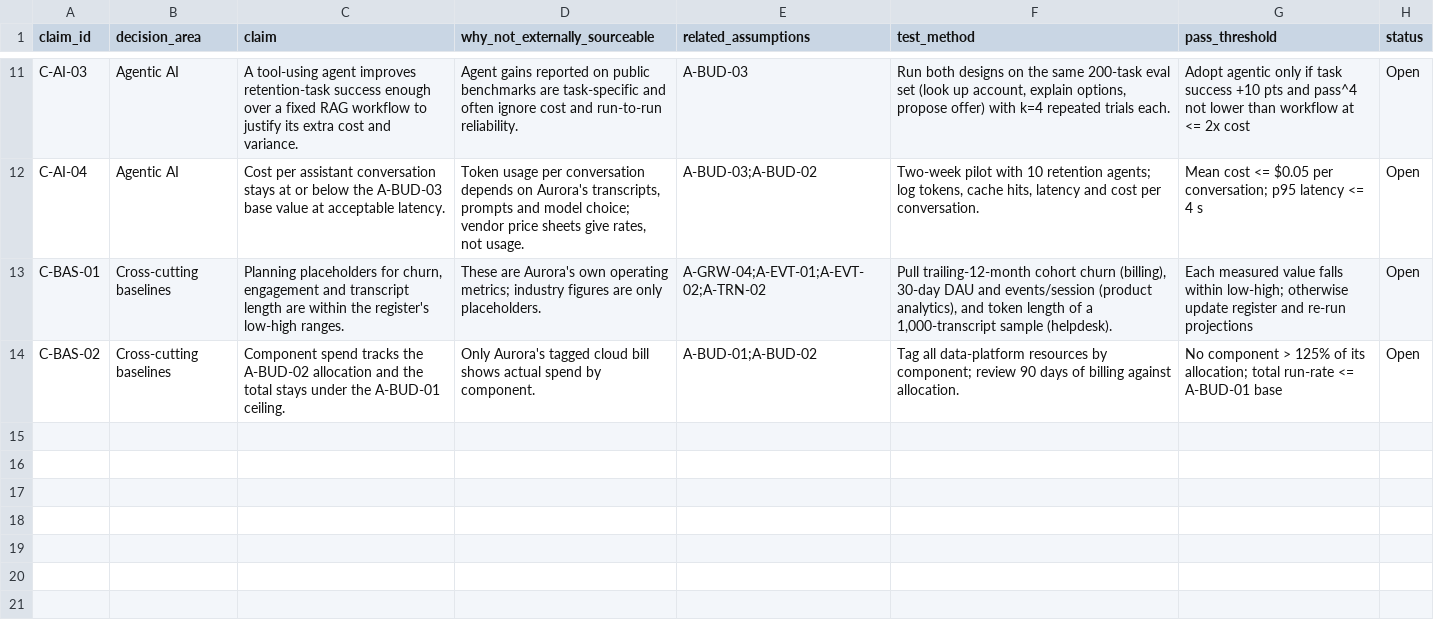
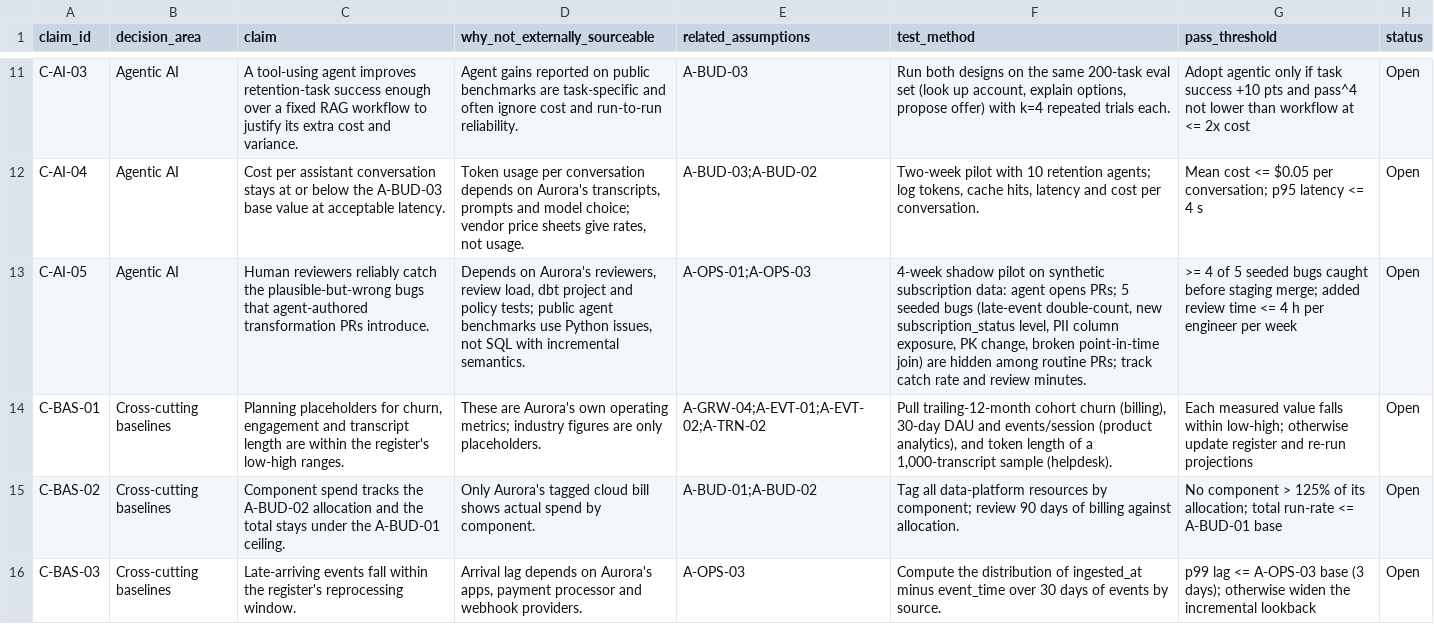
Before and after one commit to jeffmoe/CST_660_Week7, a CSV file: evidence/own_testing_claims.csv, drawn as a sheet; only a part is shown, gaps mark what is left out; the diff names each change by its address in the sheet, - before the commit and + after, or states it on an @@ line.

```diff
--- a/evidence/own_testing_claims.csv
+++ b/evidence/own_testing_claims.csv
+row 13: C-AI-05 | Agentic AI | Human reviewers reliably catch the plausible-but-wrong bugs that agent-authored transformation PRs introduce. | Depends on Aurora's reviewers, review load, dbt project and policy tests; public agent benchmarks use Python issues, not SQL with incremental semantics. | A-OPS-01;A-OPS-03 | 4-week shadow pilot on synthetic subscription data: agent opens PRs; 5 seeded bugs (late-event double-count, new subscription_status level, PII column exposure, PK change, broken point-in-time join) are hidden among routine PRs; track catch rate and review minutes. | >= 4 of 5 seeded bugs caught before staging merge; added review time <= 4 h per engineer per week | Open
+row 16: C-BAS-03 | Cross-cutting baselines | Late-arriving events fall within the register's reprocessing window. | Arrival lag depends on Aurora's apps, payment processor and webhook providers. | A-OPS-03 | Compute the distribution of ingested_at minus event_time over 30 days of events by source. | p99 lag <= A-OPS-03 base (3 days); otherwise widen the incremental lookback | Open
```
Also changed, not shown: evidence/evidence_sources.csv, 10 other files.
